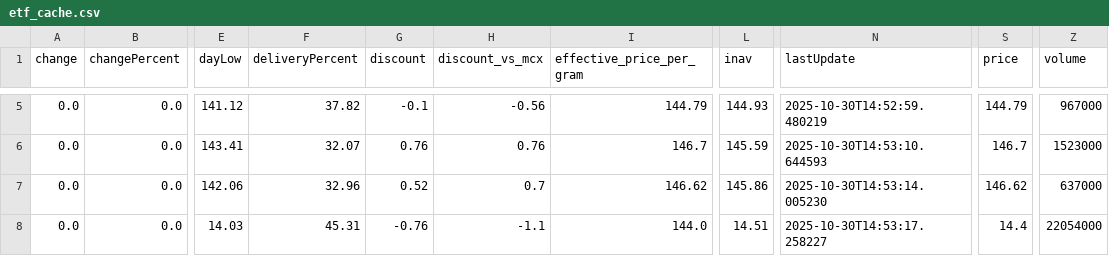
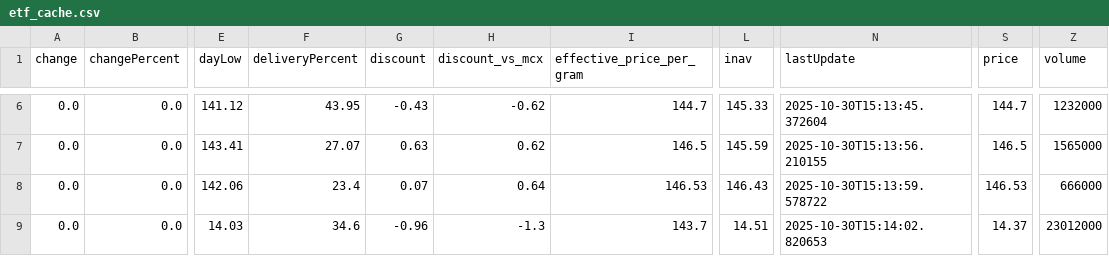
Before and after one commit to abhishekkumar9807/etf-tracker, a CSV file: data/etf_cache.csv, drawn as a sheet; only a part is shown, gaps mark what is left out; addresses are those after the commit; the diff covers the shown part only; the diff names each change by its address in the sheet, - before the commit and + after, or states it on an @@ line.

```diff
--- a/data/etf_cache.csv
+++ b/data/etf_cache.csv
-F6 (deliveryPercent): 37.82
+F6 (deliveryPercent): 43.95
-G6 (discount): -0.1
+G6 (discount): -0.43
-H6 (discount_vs_mcx): -0.56
+H6 (discount_vs_mcx): -0.62
-I6 (effective_price_per_gram): 144.79
+I6 (effective_price_per_gram): 144.7
-L6 (inav): 144.93
+L6 (inav): 145.33
-N6 (lastUpdate): 2025-10-30T14:52:59.480219
+N6 (lastUpdate): 2025-10-30T15:13:45.372604
-S6 (price): 144.79
+S6 (price): 144.7
-Z6 (volume): 967000
+Z6 (volume): 1232000
-F7 (deliveryPercent): 32.07
+F7 (deliveryPercent): 27.07
-G7 (discount): 0.76
+G7 (discount): 0.63
-H7 (discount_vs_mcx): 0.76
+H7 (discount_vs_mcx): 0.62
-I7 (effective_price_per_gram): 146.7
+I7 (effective_price_per_gram): 146.5
-N7 (lastUpdate): 2025-10-30T14:53:10.644593
+N7 (lastUpdate): 2025-10-30T15:13:56.210155
-S7 (price): 146.7
+S7 (price): 146.5
-Z7 (volume): 1523000
+Z7 (volume): 1565000
-F8 (deliveryPercent): 32.96
+F8 (deliveryPercent): 23.4
-G8 (discount): 0.52
+G8 (discount): 0.07
-H8 (discount_vs_mcx): 0.7
+H8 (discount_vs_mcx): 0.64
-I8 (effective_price_per_gram): 146.62
+I8 (effective_price_per_gram): 146.53
-L8 (inav): 145.86
+L8 (inav): 146.43
-N8 (lastUpdate): 2025-10-30T14:53:14.005230
+N8 (lastUpdate): 2025-10-30T15:13:59.578722
-S8 (price): 146.62
+S8 (price): 146.53
-Z8 (volume): 637000
+Z8 (volume): 666000
-F9 (deliveryPercent): 45.31
+F9 (deliveryPercent): 34.6
-G9 (discount): -0.76
+G9 (discount): -0.96
-H9 (discount_vs_mcx): -1.1
+H9 (discount_vs_mcx): -1.3
-I9 (effective_price_per_gram): 144.0
+I9 (effective_price_per_gram): 143.7
-N9 (lastUpdate): 2025-10-30T14:53:17.258227
+N9 (lastUpdate): 2025-10-30T15:14:02.820653
-S9 (price): 14.4
+S9 (price): 14.37
-Z9 (volume): 22054000
+Z9 (volume): 23012000
```
Also changed, not shown: 1 added row and 28 edited cells elsewhere in this file, 2 other files.
